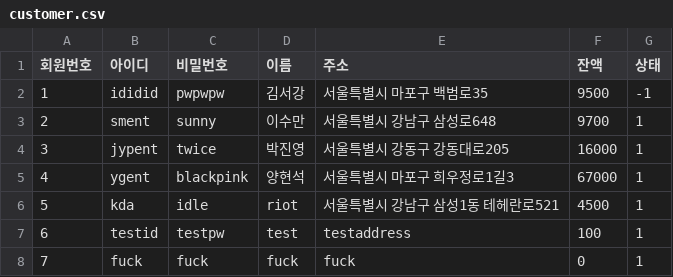
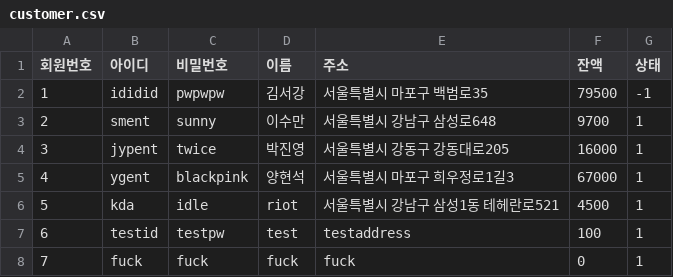
Before and after one commit to byhoson/sgmall, a CSV file: customer.csv, drawn as a sheet.

```diff
--- a/customer.csv
+++ b/customer.csv
@@ -1,3 +1,3 @@
 회원번호,아이디,비밀번호,이름,주소,잔액,상태
-1,ididid,pwpwpw,김서강,서울특별시 마포구 백범로35,9500,-1
+1,ididid,pwpwpw,김서강,서울특별시 마포구 백범로35,79500,-1
 2,sment,sunny,이수만,서울특별시 강남구 삼성로648,9700,1
```
Also changed, not shown: 10 other files.
